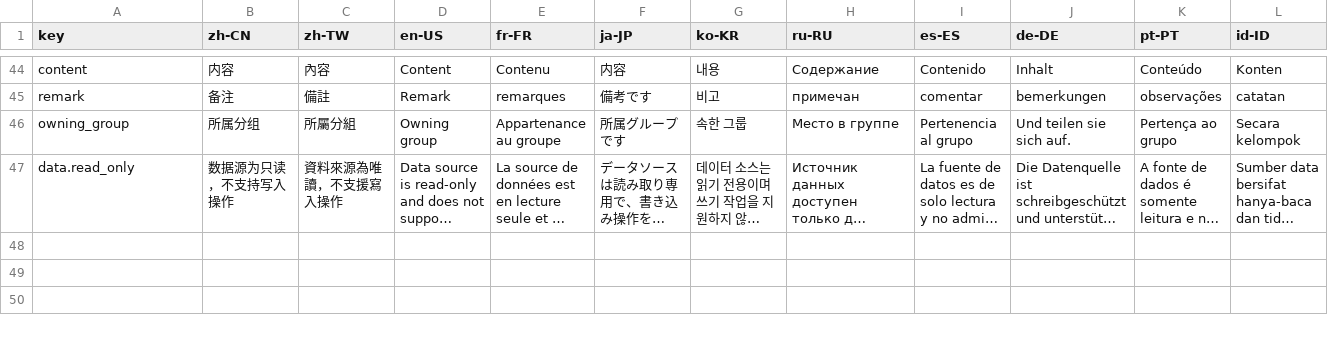
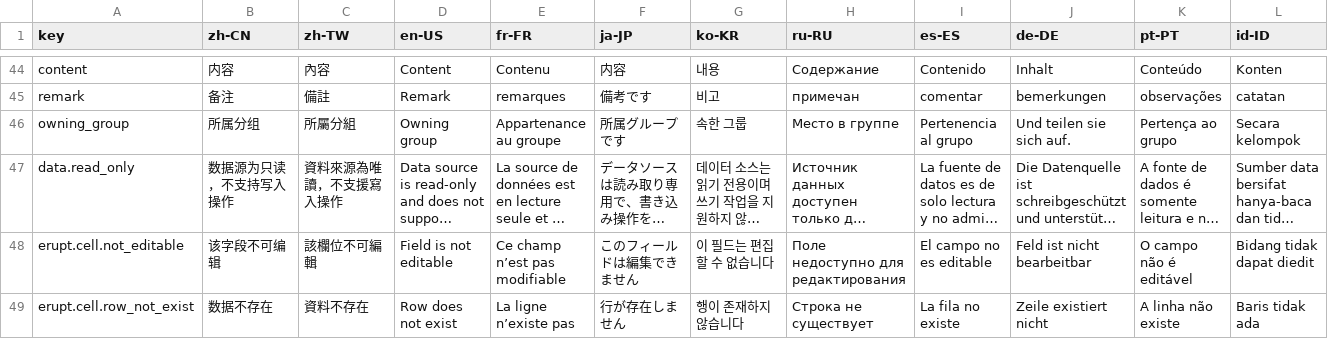
Before and after one commit to erupts/erupt, a CSV file: erupt-core/src/main/resources/i18n/erupt.i18n.csv, drawn as a sheet; only a part is shown, gaps mark what is left out; long unchanged cells end in …; rows hold the shown columns only; the diff names each change by its address in the sheet, - before the commit and + after, or states it on an @@ line.

```diff
--- a/erupt-core/src/main/resources/i18n/erupt.i18n.csv
+++ b/erupt-core/src/main/resources/i18n/erupt.i18n.csv
+row 48: erupt.cell.not_editable | 该字段不可编辑 | 該欄位不可編輯 | Field is not editable | Ce champ n’est pas modifiable | このフィールドは編集できません | 이 필드는 편집할 수 없습니다 | Поле недоступно для редактирования | El campo no es editable | Feld ist nicht bearbeitbar | O campo não é editável | Bidang tidak dapat diedit
+row 49: erupt.cell.row_not_exist | 数据不存在 | 資料不存在 | Row does not exist | La ligne n’existe pas | 行が存在しません | 행이 존재하지 않습니다 | Строка не существует | La fila no existe | Zeile existiert nicht | A linha não existe | Baris tidak ada
```
Also changed, not shown: 9 other files.
